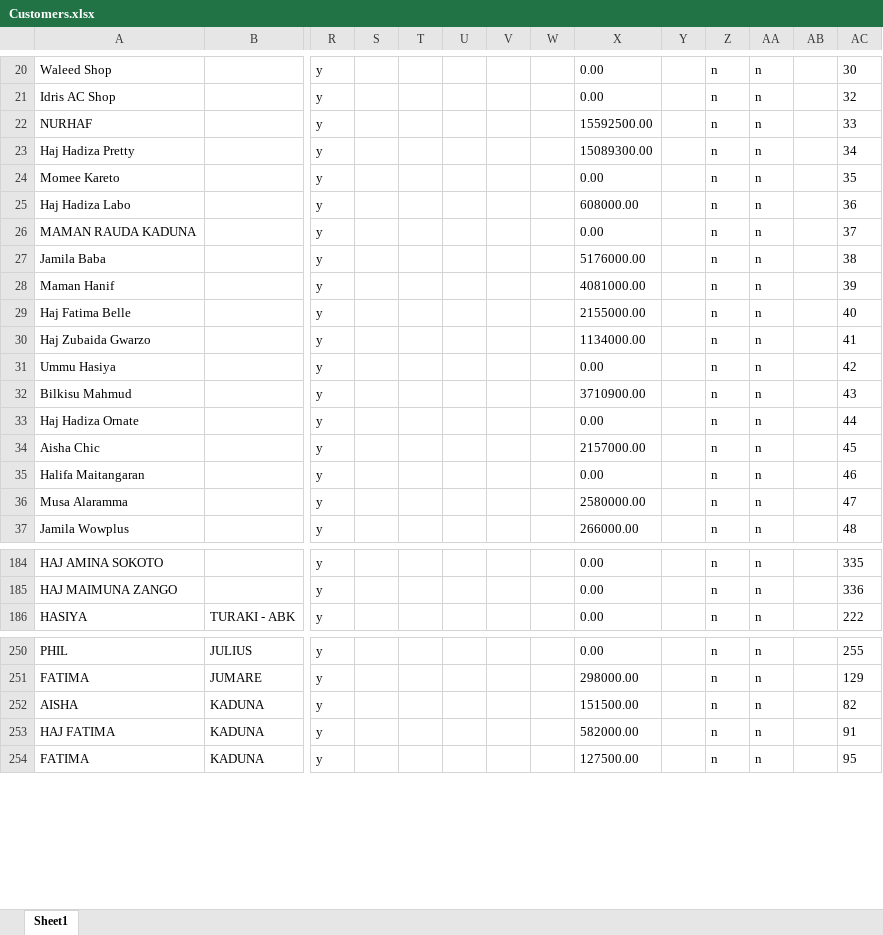
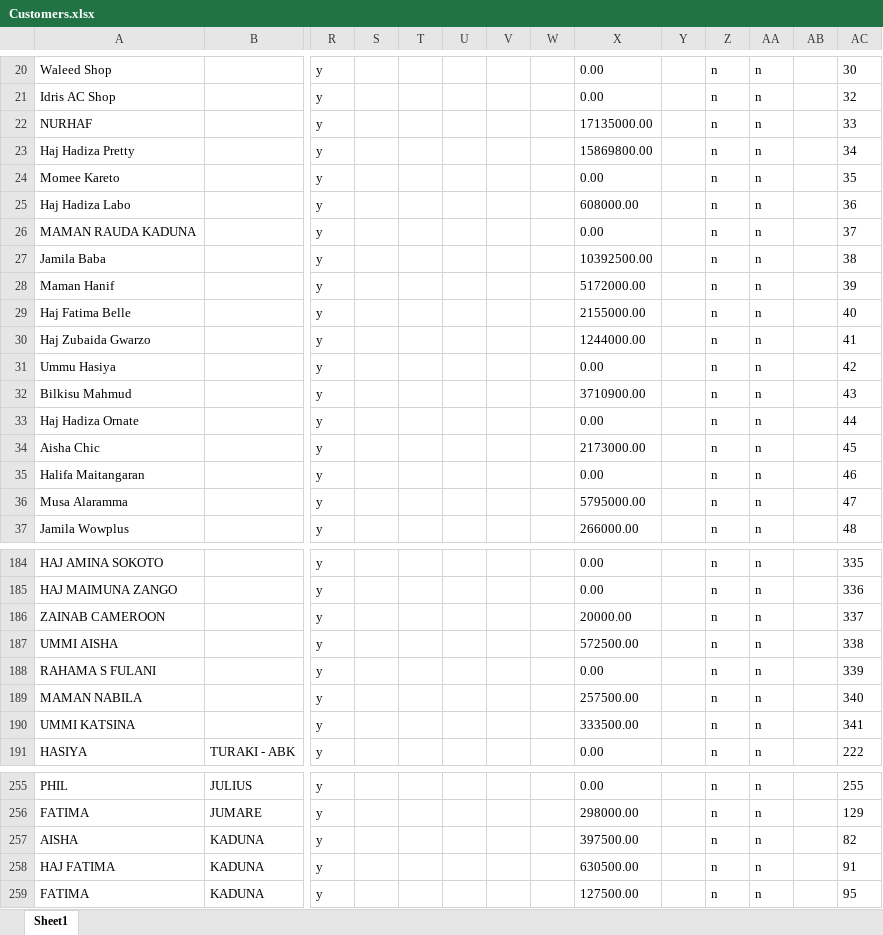
Before and after one commit to Jaffargee/Pos4africa_Data_Analysis, an Excel workbook: Excels/Customers.xlsx, sheet Sheet1, drawn as a sheet; only a part is shown, gaps mark what is left out; values as stored, in another font and other column widths than the file's, no borders; addresses are those after the commit; rows hold the shown columns only; the diff covers the shown part only; the diff names each change by its address in the sheet, - before the commit and + after, or states it on an @@ line.

```diff
--- a/Excels/Customers.xlsx (sheet Sheet1)
+++ b/Excels/Customers.xlsx (sheet Sheet1)
-X22: 15592500.00
+X22: 17135000.00
-X23: 15089300.00
+X23: 15869800.00
-X27: 5176000.00
+X27: 10392500.00
-X28: 4081000.00
+X28: 5172000.00
-X30: 1134000.00
+X30: 1244000.00
-X34: 2157000.00
+X34: 2173000.00
-X36: 2580000.00
+X36: 5795000.00
+row 186: ZAINAB CAMEROON |  | y |  |  |  |  |  | 20000.00 |  | n | n |  | 337
+row 187: UMMI AISHA |  | y |  |  |  |  |  | 572500.00 |  | n | n |  | 338
+row 188: RAHAMA S FULANI |  | y |  |  |  |  |  | 0.00 |  | n | n |  | 339
+row 189: MAMAN NABILA |  | y |  |  |  |  |  | 257500.00 |  | n | n |  | 340
+row 190: UMMI KATSINA |  | y |  |  |  |  |  | 333500.00 |  | n | n |  | 341
-X257: 151500.00
+X257: 397500.00
-X258: 582000.00
+X258: 630500.00
```
Also changed, not shown: 33 edited cells elsewhere in this sheet, Excels/DSR.xlsx, Excels/Items.xlsx, 15 other files.
